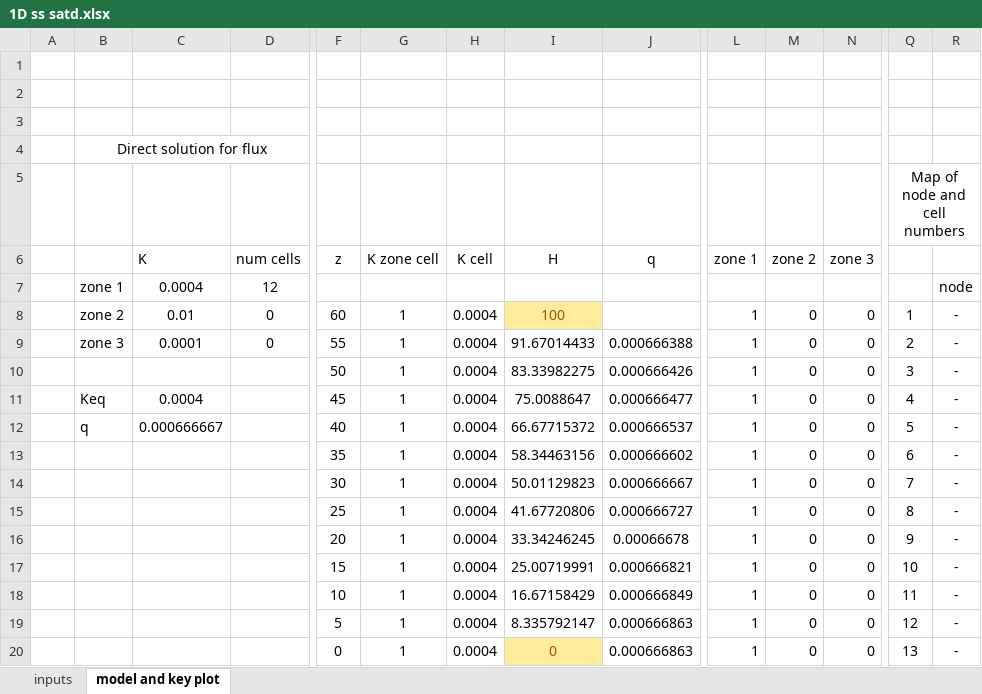
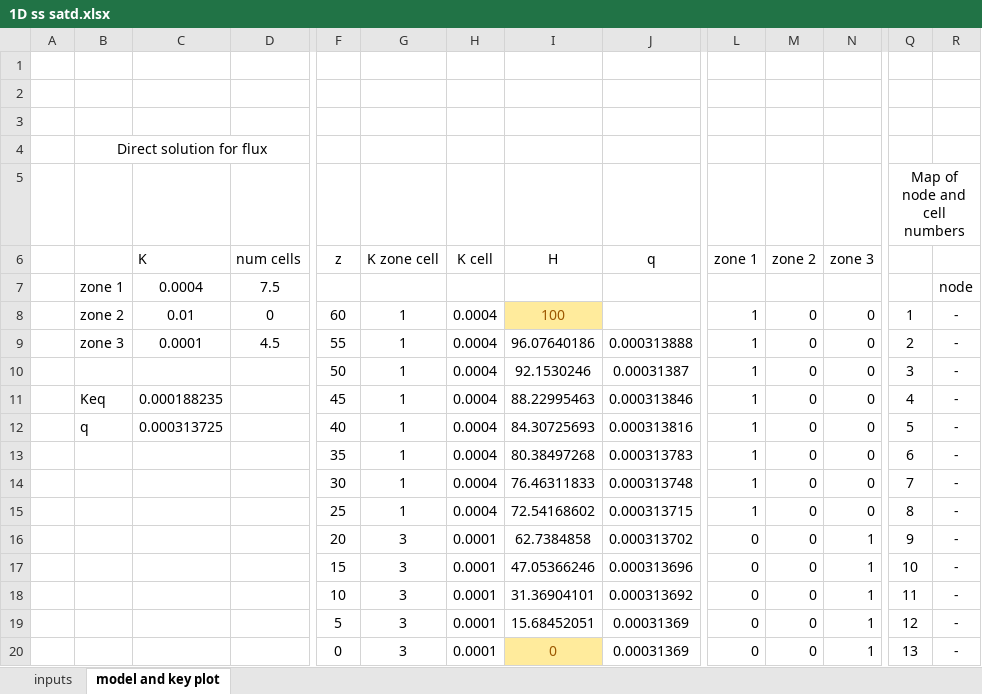
Before and after one commit to GW-modelling-Spring2021/Course_Materials, an Excel workbook: Assignments/HW1_BoxModel_Excel/Starter_code/1D ss satd.xlsx, sheet model and key plot, drawn as a sheet; only a part is shown, gaps mark what is left out; values as stored, in another font and other column widths than the file's, no borders; charts and pictures not drawn; removed rows and columns are numbered as before the commit, all else as after; rows hold the shown columns only; the diff names each change by its address in the sheet, - before the commit and + after, or states it on an @@ line.

```diff
--- a/Assignments/HW1_BoxModel_Excel/Starter_code/1D ss satd.xlsx (sheet model and key plot)
+++ b/Assignments/HW1_BoxModel_Excel/Starter_code/1D ss satd.xlsx (sheet model and key plot)
-D7 (num cells): 12
+D7 (num cells): 7.5
-D9 (num cells): 0
+D9 (num cells): 4.5
-I9 (H): 91.67014433
+I9 (H): 96.07640186
-J9 (q): 0.000666388
+J9 (q): 0.000313888
-I10 (H): 83.33982275
+I10 (H): 92.1530246
-J10 (q): 0.000666426
+J10 (q): 0.00031387
-C11 (K): 0.0004
+C11 (K): 0.000188235
-I11 (H): 75.0088647
+I11 (H): 88.22995463
-J11 (q): 0.000666477
+J11 (q): 0.000313846
-C12 (K): 0.000666667
+C12 (K): 0.000313725
-I12 (H): 66.67715372
+I12 (H): 84.30725693
-J12 (q): 0.000666537
+J12 (q): 0.000313816
-I13 (H): 58.34463156
+I13 (H): 80.38497268
-J13 (q): 0.000666602
+J13 (q): 0.000313783
-I14 (H): 50.01129823
+I14 (H): 76.46311833
-J14 (q): 0.000666667
+J14 (q): 0.000313748
-I15 (H): 41.67720806
+I15 (H): 72.54168602
-J15 (q): 0.000666727
+J15 (q): 0.000313715
-row 16:  |  |  |  | 20 | 1 | 0.0004 | 33.34246245 | 0.00066678 | 1 | 0 | 0 | 9 | -
-row 17:  |  |  |  | 15 | 1 | 0.0004 | 25.00719991 | 0.000666821 | 1 | 0 | 0 | 10 | -
-row 18:  |  |  |  | 10 | 1 | 0.0004 | 16.67158429 | 0.000666849 | 1 | 0 | 0 | 11 | -
-row 19:  |  |  |  | 5 | 1 | 0.0004 | 8.335792147 | 0.000666863 | 1 | 0 | 0 | 12 | -
+row 16:  |  |  |  | 20 | 3 | 0.0001 | 62.7384858 | 0.000313702 | 0 | 0 | 1 | 9 | -
+row 17:  |  |  |  | 15 | 3 | 0.0001 | 47.05366246 | 0.000313696 | 0 | 0 | 1 | 10 | -
+row 18:  |  |  |  | 10 | 3 | 0.0001 | 31.36904101 | 0.000313692 | 0 | 0 | 1 | 11 | -
+row 19:  |  |  |  | 5 | 3 | 0.0001 | 15.68452051 | 0.00031369 | 0 | 0 | 1 | 12 | -
-G20 (K zone cell): 1
+G20 (K zone cell): 3
-H20 (K cell): 0.0004
+H20 (K cell): 0.0001
-J20 (q): 0.000666863
+J20 (q): 0.00031369
-L20 (zone 1): 1
+L20 (zone 1): 0
-N20 (zone 3): 0
+N20 (zone 3): 1
```
Also changed, not shown: sheet inputs, charts or pictures, 13 other files.
